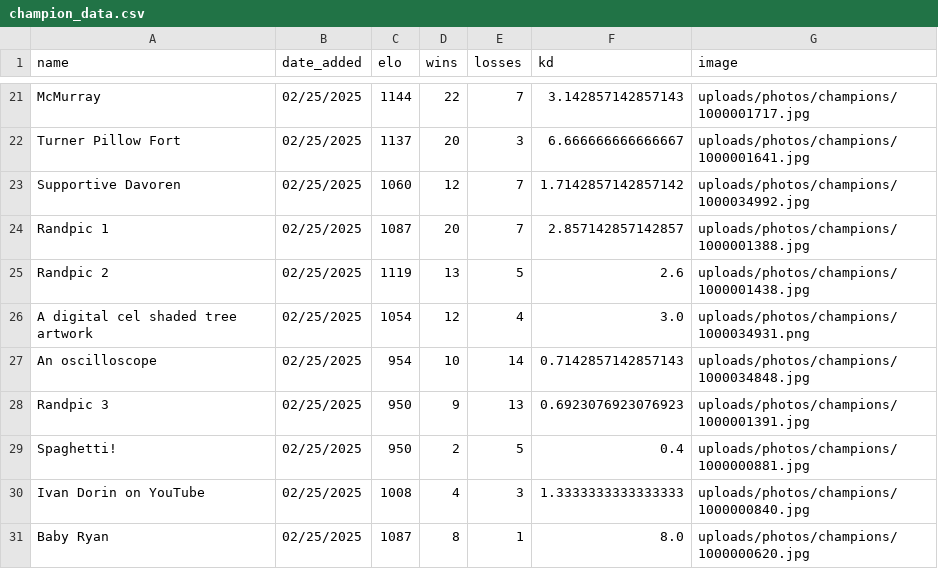
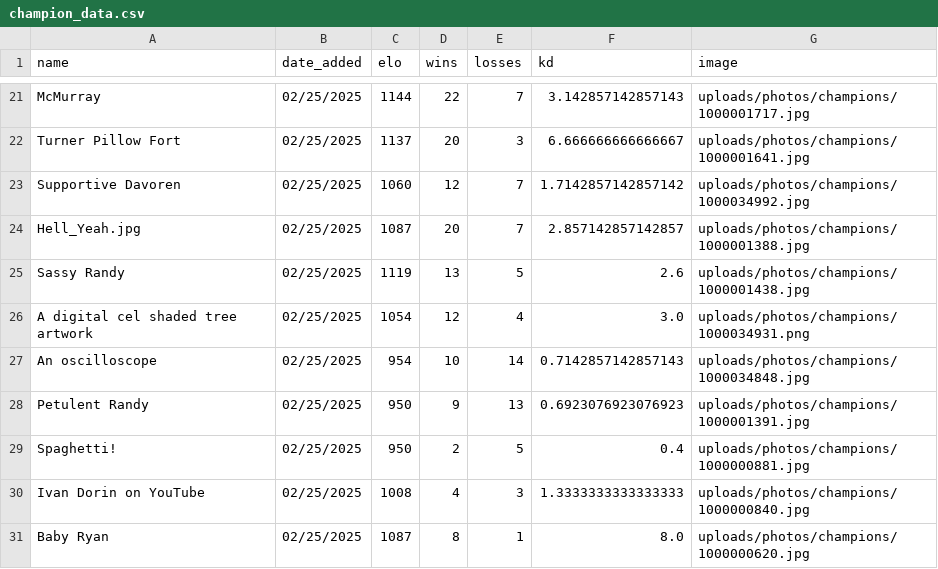
Before and after one commit to TheBearOfJare/Who_Would_Win, a CSV file: data/champion_data.csv, drawn as a sheet; only a part is shown, gaps mark what is left out.

Commit message:
updated data

```diff
--- a/data/champion_data.csv
+++ b/data/champion_data.csv
@@ -23,7 +23,7 @@ Turner Pillow Fort,02/25/2025,1137,20,3,6.666666666666667,uploads/photos/champio
 Supportive Davoren,02/25/2025,1060,12,7,1.7142857142857142,uploads/photos/champions/1000034992.jpg
-Randpic 1,02/25/2025,1087,20,7,2.857142857142857,uploads/photos/champions/1000001388.jpg
-Randpic 2,02/25/2025,1119,13,5,2.6,uploads/photos/champions/1000001438.jpg
+Hell_Yeah.jpg,02/25/2025,1087,20,7,2.857142857142857,uploads/photos/champions/1000001388.jpg
+Sassy Randy,02/25/2025,1119,13,5,2.6,uploads/photos/champions/1000001438.jpg
 A digital cel shaded tree artwork,02/25/2025,1054,12,4,3.0,uploads/photos/champions/1000034931.png
 An oscilloscope,02/25/2025,954,10,14,0.7142857142857143,uploads/photos/champions/1000034848.jpg
-Randpic 3,02/25/2025,950,9,13,0.6923076923076923,uploads/photos/champions/1000001391.jpg
+Petulent Randy,02/25/2025,950,9,13,0.6923076923076923,uploads/photos/champions/1000001391.jpg
 Spaghetti!,02/25/2025,950,2,5,0.4,uploads/photos/champions/1000000881.jpg
```
